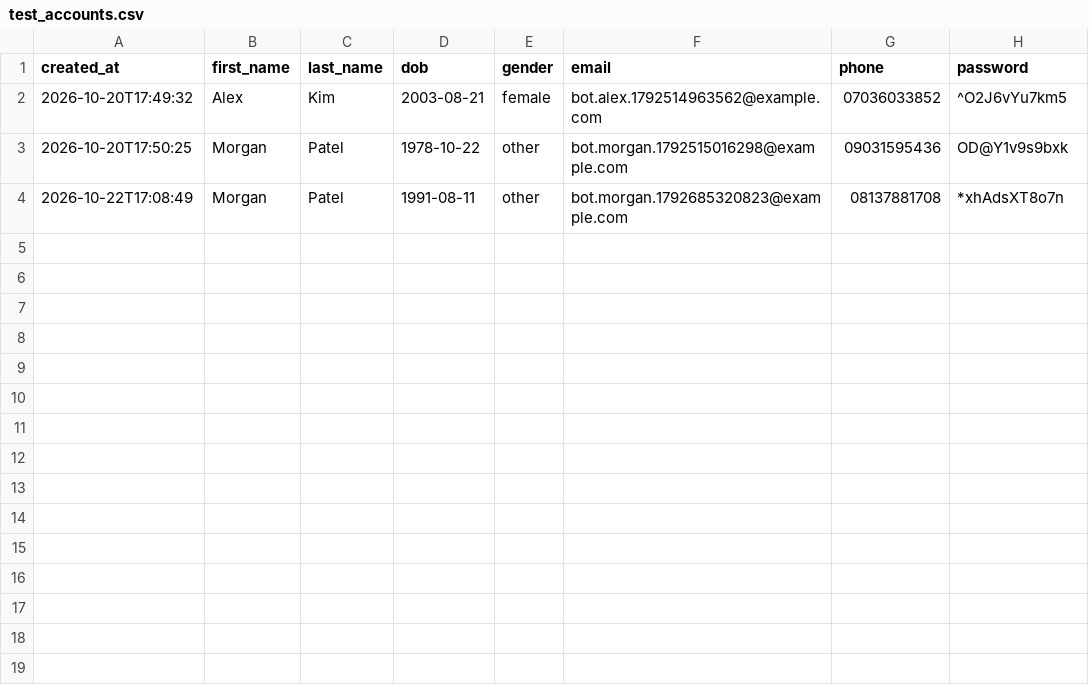
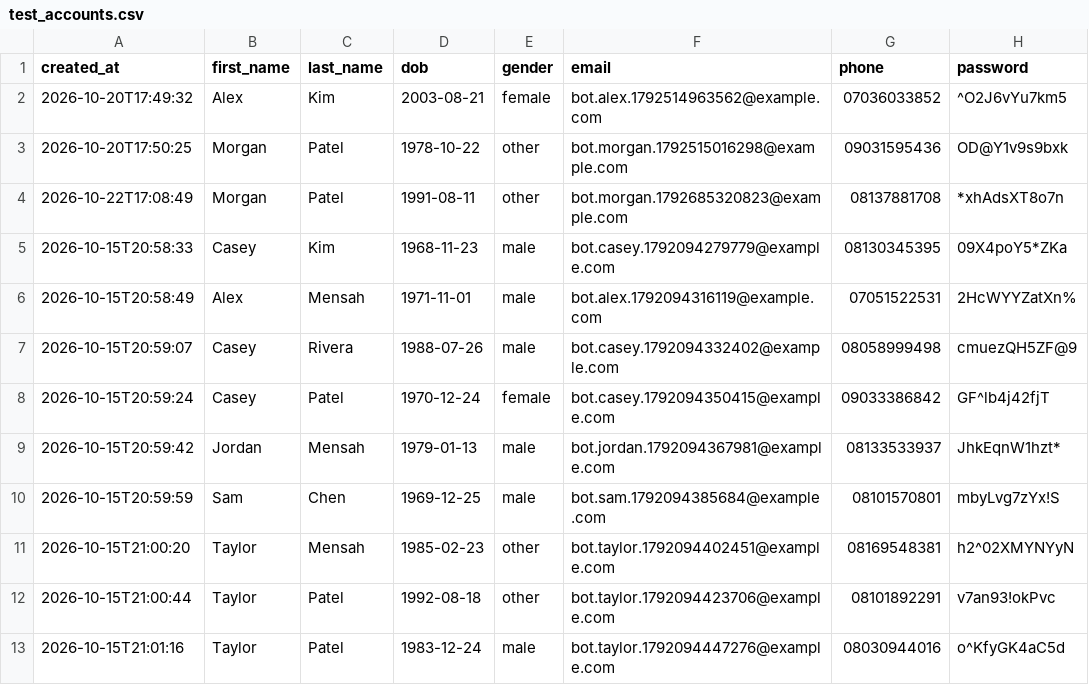
Before and after one commit to eze890789/Day-25, a CSV file: test_accounts.csv, drawn as a sheet; the diff names each change by its address in the sheet, - before the commit and + after, or states it on an @@ line.

Commit message:
Just made multiple account creation possible

```diff
--- a/test_accounts.csv
+++ b/test_accounts.csv
+row 5: 2026-10-15T20:58:33 | Casey | Kim | 1968-11-23 | male | bot.casey.1792094279779@example.com | 08130345395 | 09X4poY5*ZKa
+row 6: 2026-10-15T20:58:49 | Alex | Mensah | 1971-11-01 | male | bot.alex.1792094316119@example.com | 07051522531 | 2HcWYYZatXn%
+row 7: 2026-10-15T20:59:07 | Casey | Rivera | 1988-07-26 | male | bot.casey.1792094332402@example.com | 08058999498 | cmuezQH5ZF@9
+row 8: 2026-10-15T20:59:24 | Casey | Patel | 1970-12-24 | female | bot.casey.1792094350415@example.com | 09033386842 | GF^lb4j42fjT
+row 9: 2026-10-15T20:59:42 | Jordan | Mensah | 1979-01-13 | male | bot.jordan.1792094367981@example.com | 08133533937 | JhkEqnW1hzt*
+row 10: 2026-10-15T20:59:59 | Sam | Chen | 1969-12-25 | male | bot.sam.1792094385684@example.com | 08101570801 | mbyLvg7zYx!S
+row 11: 2026-10-15T21:00:20 | Taylor | Mensah | 1985-02-23 | other | bot.taylor.1792094402451@example.com | 08169548381 | h2^02XMYNYyN
+row 12: 2026-10-15T21:00:44 | Taylor | Patel | 1992-08-18 | other | bot.taylor.1792094423706@example.com | 08101892291 | v7an93!okPvc
+row 13: 2026-10-15T21:01:16 | Taylor | Patel | 1983-12-24 | male | bot.taylor.1792094447276@example.com | 08030944016 | o^KfyGK4aC5d
```
Also changed, not shown: 1 other file.
